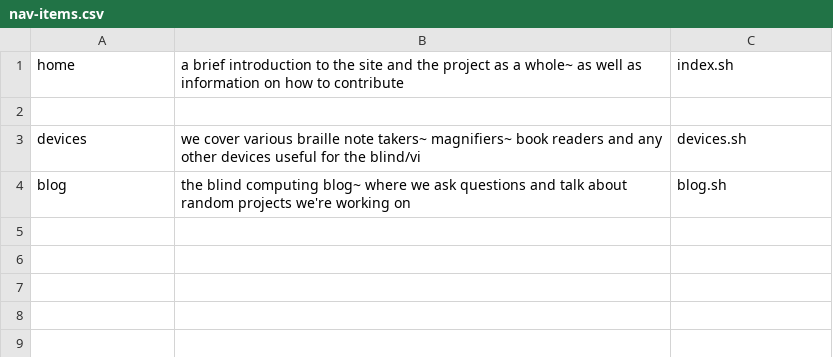
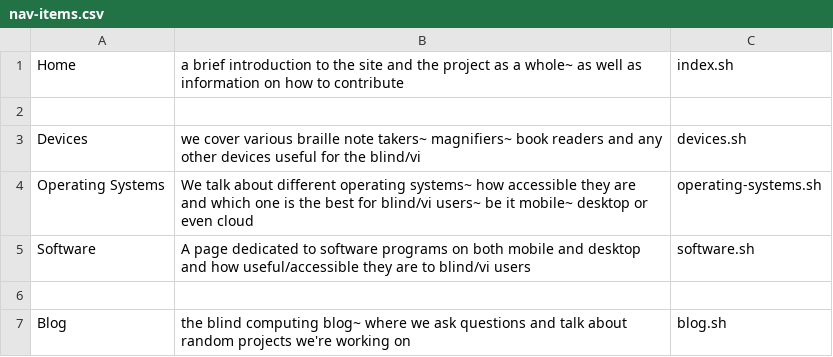
Before and after one commit to blind-computing/blind-computing-archive, a CSV file: cgi-bin/includes/nav-items.csv, drawn as a sheet.

Commit message:
added both software and operating-systems pages and also added them to the navigation bar. No resources as of yet though.

```diff
--- a/cgi-bin/includes/nav-items.csv
+++ b/cgi-bin/includes/nav-items.csv
@@ -1,4 +1,7 @@
-home,a brief introduction to the site and the project as a whole~ as well as information on how to contribute,index.sh
+Home,a brief introduction to the site and the project as a whole~ as well as information on how to contribute,index.sh
 
-devices,we cover various braille note takers~ magnifiers~ book readers and any other devices useful for the blind/vi,devices.sh
-blog,the blind computing blog~ where we ask questions and talk about random projects we're working on,blog.sh
+Devices,we cover various braille note takers~ magnifiers~ book readers and any other devices useful for the blind/vi,devices.sh
+Operating Systems,We talk about different operating systems~ how accessible they are and which one is the best for blind/vi users~ be it mobile~ desktop or even cloud,operating-systems.sh
+Software,A page dedicated to software programs on both mobile and desktop and how useful/accessible they are to blind/vi users,software.sh
+
+Blog,the blind computing blog~ where we ask questions and talk about random projects we're working on,blog.sh
```
Also changed, not shown: 2 other files.
